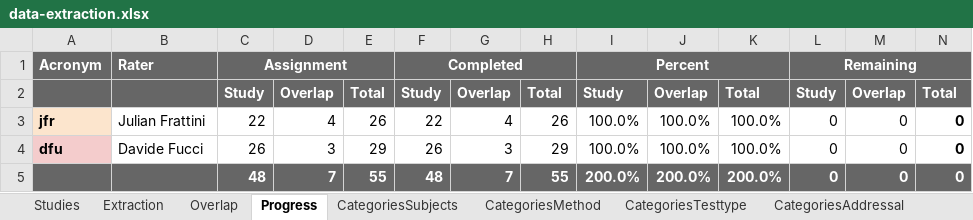
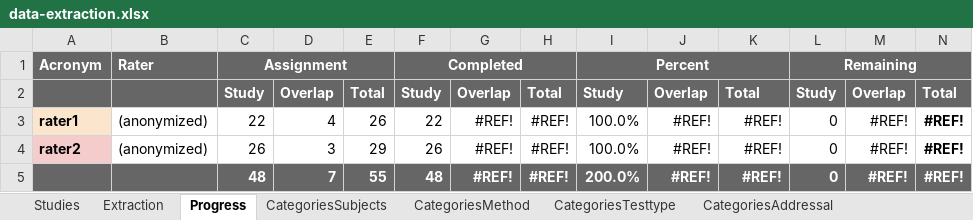
Before and after one commit to JulianFrattini/sem-cde, an Excel workbook: data/state-of-practice/data-extraction.xlsx, sheet Progress, drawn as a sheet; values as stored, in another font and other column widths than the file's, no borders; charts and pictures and conditional formats not drawn; the diff names each change by its address in the sheet, - before the commit and + after, or states it on an @@ line.

Commit message:
Anonymized data (closes #8)

```diff
--- a/data/state-of-practice/data-extraction.xlsx (sheet Progress)
+++ b/data/state-of-practice/data-extraction.xlsx (sheet Progress)
-sheet tab: Overlap
-A3: jfr
+A3: rater1
-B3: Julian Frattini
+B3: (anonymized)
-G3: 4
+G3: #REF!
-H3: 26
+H3: #REF!
-J3:J4: 100.0%
+J3:J4: #REF!
-K3:K4: 100.0%
+K3:K4: #REF!
-M3:M5: 0
+M3:M5: #REF!
-N3:N5: 0
+N3:N5: #REF!
-A4: dfu
+A4: rater2
-B4: Davide Fucci
+B4: (anonymized)
-G4: 3
+G4: #REF!
-H4: 29
+H4: #REF!
-G5: 7
+G5: #REF!
-H5: 55
+H5: #REF!
-J5: 200.0%
+J5: #REF!
-K5: 200.0%
+K5: #REF!
```
Also changed, not shown: sheet Studies, sheet Extraction, formulas that keep their value, charts or pictures, data/state-of-practice/data-extraction-ira.xlsx.
